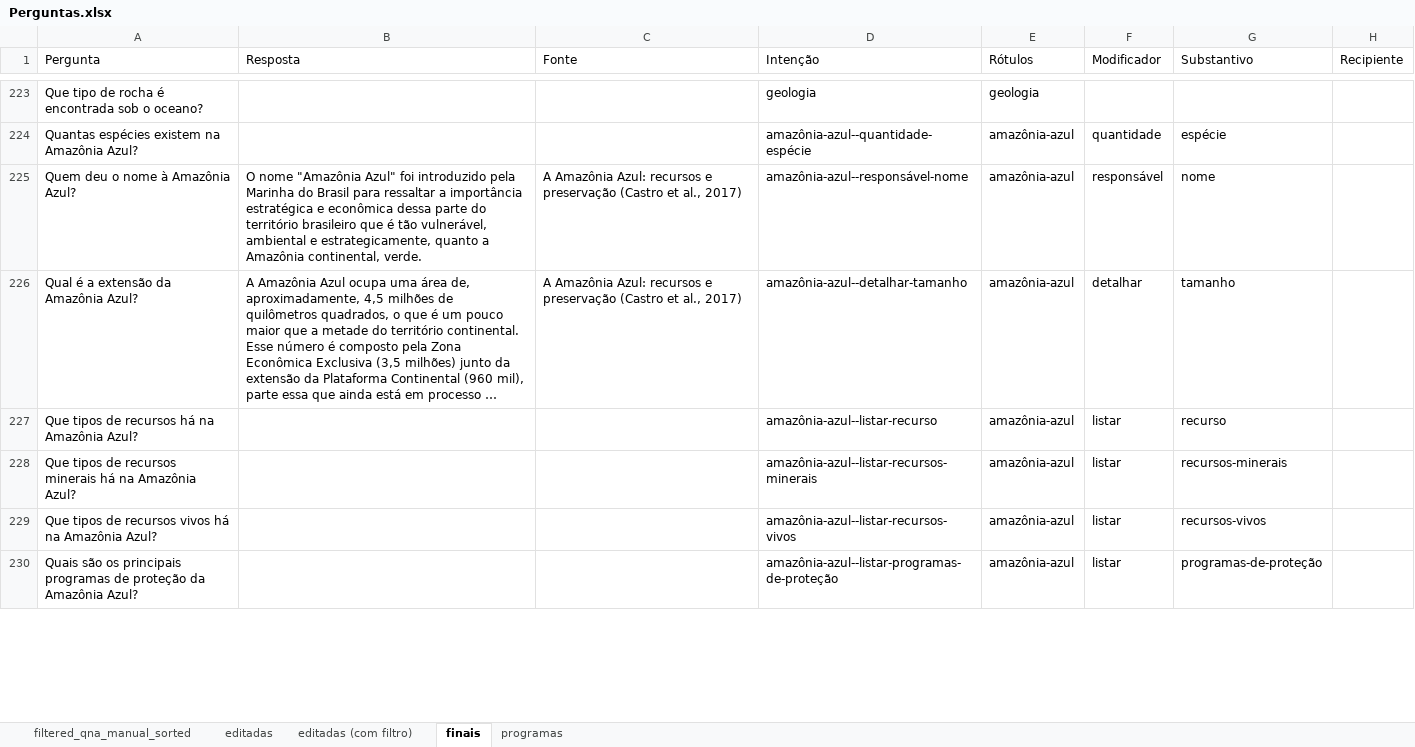
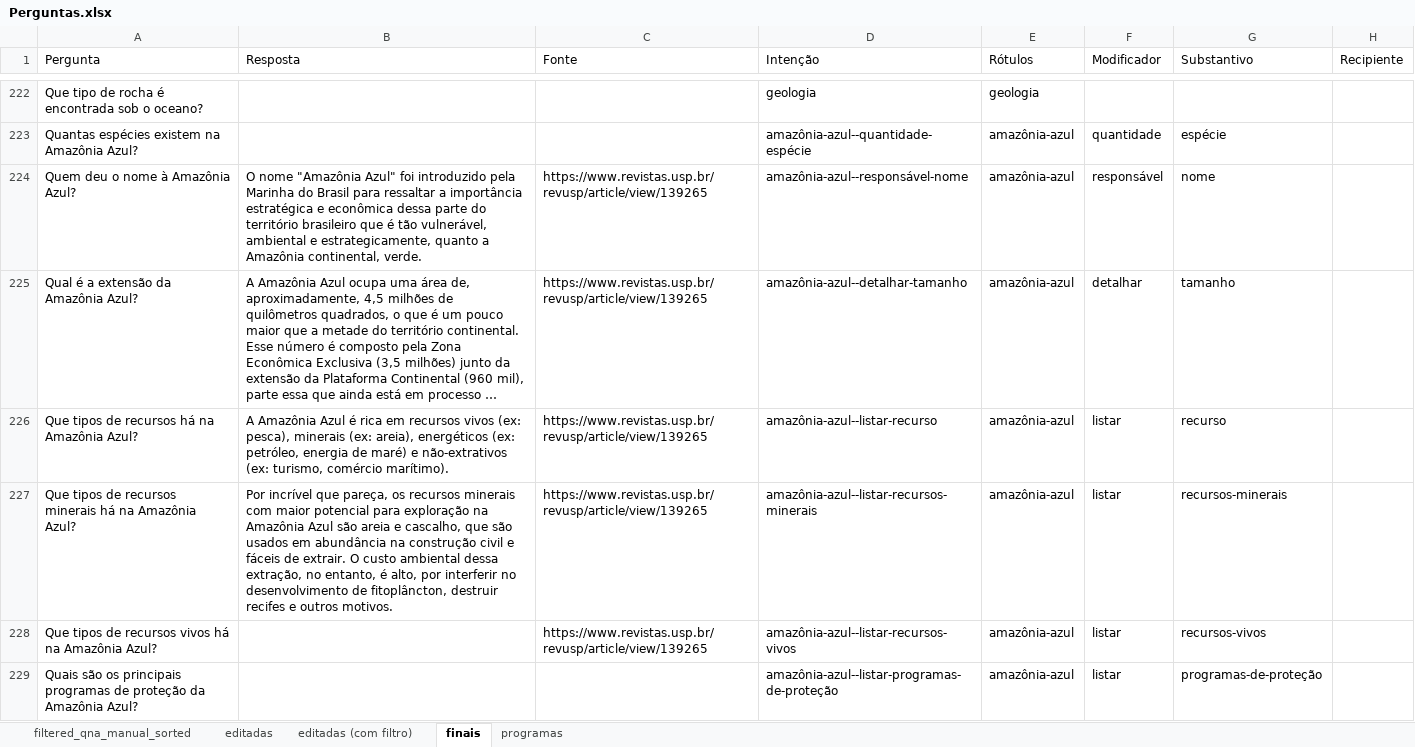
Before and after one commit to VictBenito/chatbot-Victor-Paulo, an Excel workbook: results/Perguntas.xlsx, sheet finais, drawn as a sheet; only a part is shown, gaps mark what is left out; long unchanged cells end in …; values as stored, in another font and other column widths than the file's, no borders; conditional formats not drawn; addresses are those after the commit; the diff covers the shown part only; the diff names each change by its address in the sheet, - before the commit and + after, or states it on an @@ line.

```diff
--- a/results/Perguntas.xlsx (sheet finais)
+++ b/results/Perguntas.xlsx (sheet finais)
-C224:C225 (Fonte): A Amazônia Azul: recursos e preservação (Castro et al., 2017)
+C224:C225 (Fonte): https://www.revistas.usp.br/revusp/article/view/139265
-B226 (Resposta): (empty)
+B226 (Resposta): A Amazônia Azul é rica em recursos vivos (ex: pesca), minerais (ex: areia), energéticos (ex: petróleo, energia de maré) e não-extrativos (ex: turismo, comércio marítimo).
-C226:C228 (Fonte): (empty)
+C226:C228 (Fonte): https://www.revistas.usp.br/revusp/article/view/139265
-B227 (Resposta): (empty)
+B227 (Resposta): Por incrível que pareça, os recursos minerais com maior potencial para exploração na Amazônia Azul são areia e cascalho, que são usados em abundância na construção civil e fáceis de extrair. O custo ambiental dessa extração, no entanto, é alto, por interferir no desenvolvimento de fitoplâncton, destruir recifes e outros motivos.
```
Also changed, not shown: 4 added rows, 3 removed rows, 46 edited cells and cell formats elsewhere in this sheet, formulas that keep their value, 2 other files.
